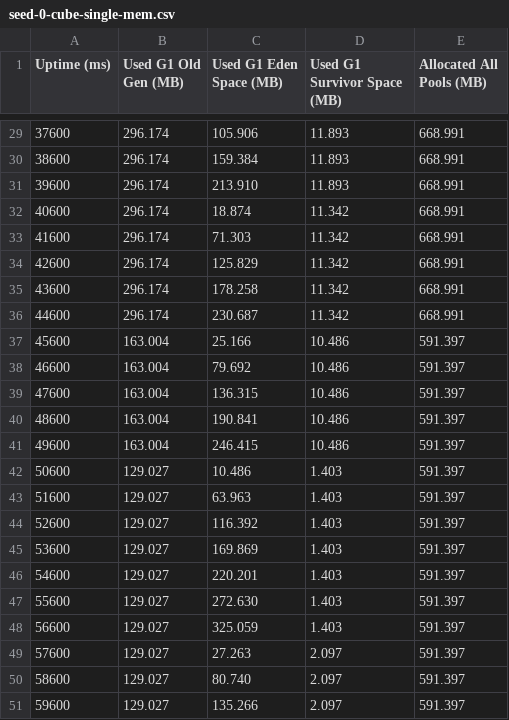
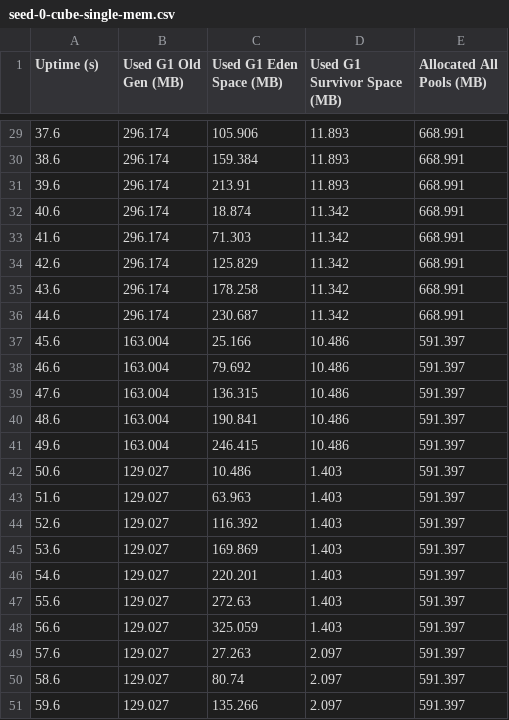
Before and after one commit to Teedious/masterarbeit, a CSV file: performance/measurements/seed-0-cube-single-mem.csv, drawn as a sheet; only a part is shown, gaps mark what is left out; the diff covers the shown part only.

```diff
--- a/performance/measurements/seed-0-cube-single-mem.csv
+++ b/performance/measurements/seed-0-cube-single-mem.csv
@@ -1 +1 @@
-Uptime (ms),Used G1 Old Gen (MB),Used G1 Eden Space (MB),Used G1 Survivor Space (MB),Allocated All Pools (MB)
+Uptime (s),Used G1 Old Gen (MB),Used G1 Eden Space (MB),Used G1 Survivor Space (MB),Allocated All Pools (MB)
@@ -29,23 +29,23 @@ Uptime (ms),Used G1 Old Gen (MB),Used G1 Eden Space (MB),Used G1 Survivor Space
-37600, 296.174, 105.906,  11.893, 668.991
-38600, 296.174, 159.384,  11.893, 668.991
-39600, 296.174, 213.910,  11.893, 668.991
-40600, 296.174,  18.874,  11.342, 668.991
-41600, 296.174,  71.303,  11.342, 668.991
-42600, 296.174, 125.829,  11.342, 668.991
-43600, 296.174, 178.258,  11.342, 668.991
-44600, 296.174, 230.687,  11.342, 668.991
-45600, 163.004,  25.166,  10.486, 591.397
-46600, 163.004,  79.692,  10.486, 591.397
-47600, 163.004, 136.315,  10.486, 591.397
-48600, 163.004, 190.841,  10.486, 591.397
-49600, 163.004, 246.415,  10.486, 591.397
-50600, 129.027,  10.486,   1.403, 591.397
-51600, 129.027,  63.963,   1.403, 591.397
-52600, 129.027, 116.392,   1.403, 591.397
-53600, 129.027, 169.869,   1.403, 591.397
-54600, 129.027, 220.201,   1.403, 591.397
-55600, 129.027, 272.630,   1.403, 591.397
-56600, 129.027, 325.059,   1.403, 591.397
-57600, 129.027,  27.263,   2.097, 591.397
-58600, 129.027,  80.740,   2.097, 591.397
-59600, 129.027, 135.266,   2.097, 591.397
+37.6,296.174,105.906,11.893,668.991
+38.6,296.174,159.384,11.893,668.991
+39.6,296.174,213.91,11.893,668.991
+40.6,296.174,18.874,11.342,668.991
+41.6,296.174,71.303,11.342,668.991
+42.6,296.174,125.829,11.342,668.991
+43.6,296.174,178.258,11.342,668.991
+44.6,296.174,230.687,11.342,668.991
+45.6,163.004,25.166,10.486,591.397
+46.6,163.004,79.692,10.486,591.397
+47.6,163.004,136.315,10.486,591.397
+48.6,163.004,190.841,10.486,591.397
+49.6,163.004,246.415,10.486,591.397
+50.6,129.027,10.486,1.403,591.397
+51.6,129.027,63.963,1.403,591.397
+52.6,129.027,116.392,1.403,591.397
+53.6,129.027,169.869,1.403,591.397
+54.6,129.027,220.201,1.403,591.397
+55.6,129.027,272.63,1.403,591.397
+56.6,129.027,325.059,1.403,591.397
+57.6,129.027,27.263,2.097,591.397
+58.6,129.027,80.74,2.097,591.397
+59.6,129.027,135.266,2.097,591.397
```
Also changed, not shown: 29 edited cells elsewhere in this file, performance/measurements/seed-0-cube-multi-mem.csv, performance/measurements/seed-0-hexagon-multi-mem.csv, 40 other files.
